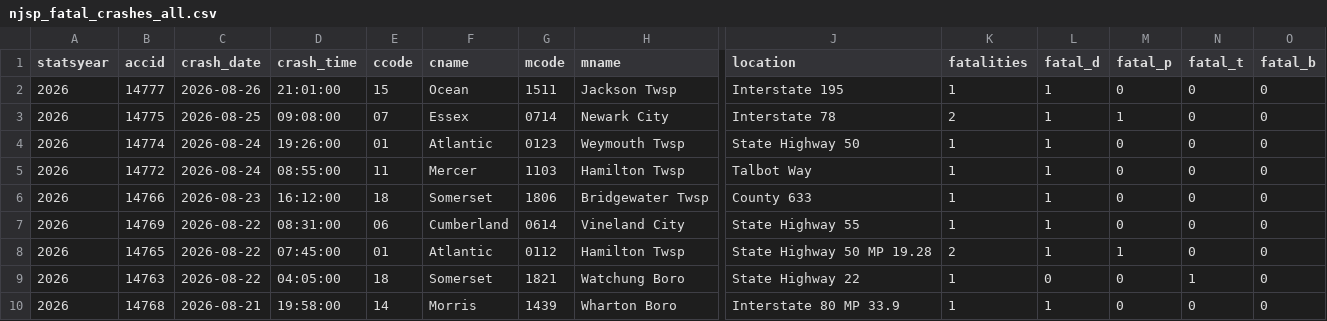
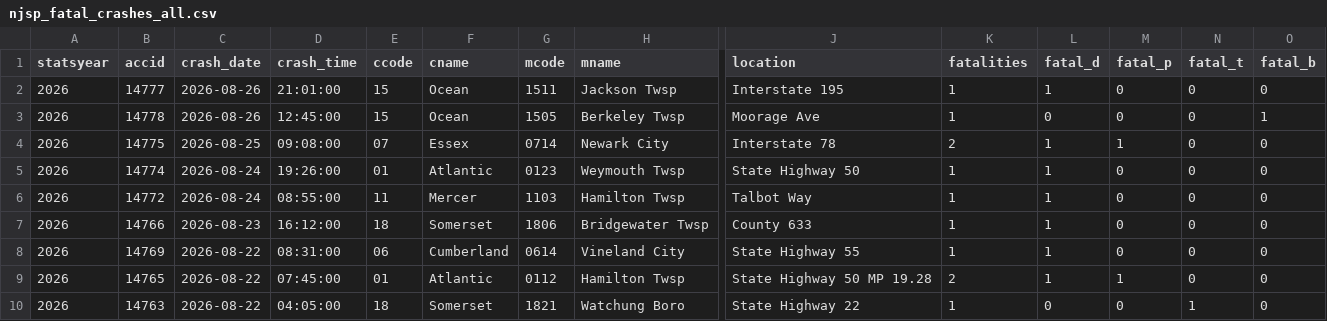
Before and after one commit to unneccesary-roughage/nj-crashes, a CSV file: exports/njsp_fatal_crashes_all.csv, drawn as a sheet; only a part is shown, gaps mark what is left out; the shorter side is filled out with more unchanged rows; rows hold the shown columns only; the diff names each change by its address in the sheet, - before the commit and + after, or states it on an @@ line.

```diff
--- a/exports/njsp_fatal_crashes_all.csv
+++ b/exports/njsp_fatal_crashes_all.csv
+row 3: 2026 | 14778 | 2026-08-26 | 12:45:00 | 15 | Ocean | 1505 | Berkeley Twsp | Moorage Ave | 1 | 0 | 0 | 0 | 1
```
Also changed, not shown: exports/njsp_monthly_totals_by_year.csv, 4 other files.
